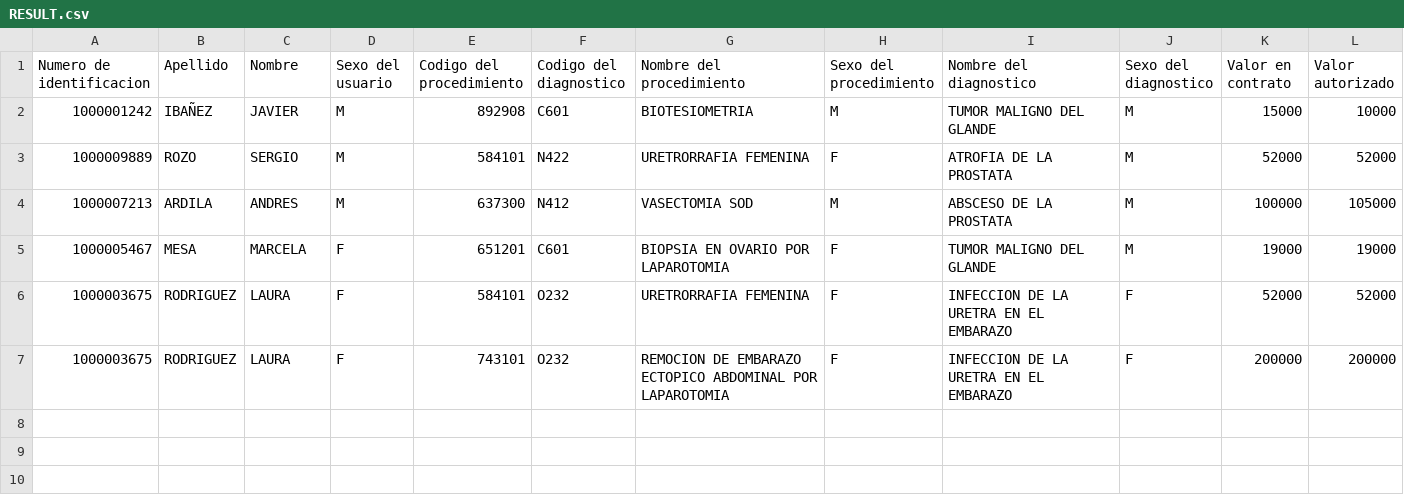
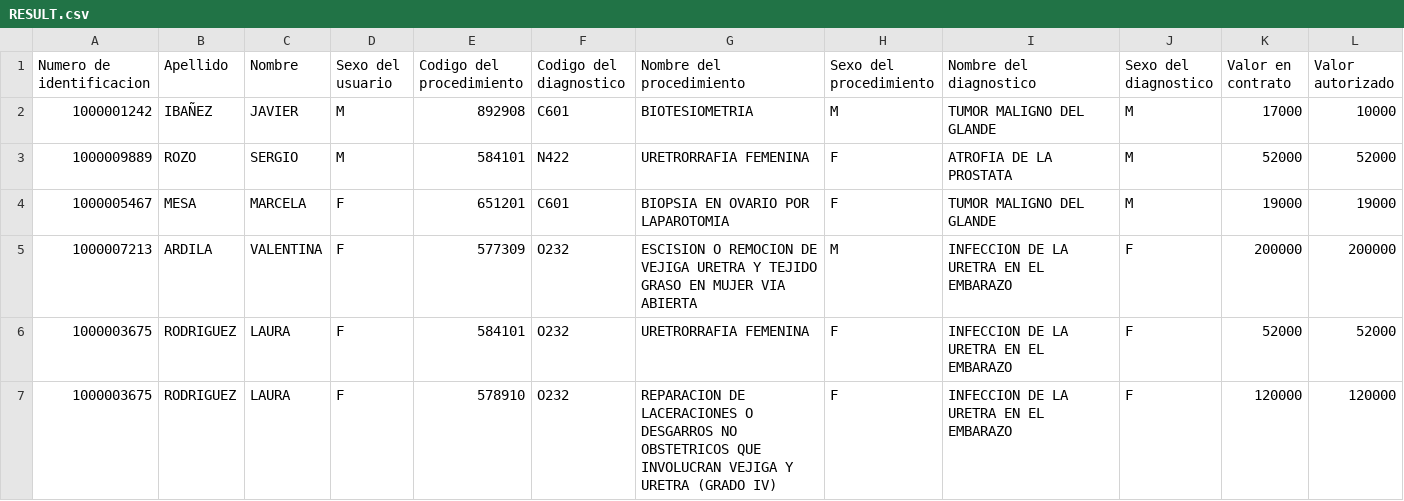
Before and after one commit to javieribanez17/auditAI, a CSV file: data/RESULT.csv, drawn as a sheet.

```diff
--- a/data/RESULT.csv
+++ b/data/RESULT.csv
@@ -1,7 +1,7 @@
 Numero de identificacion,Apellido,Nombre,Sexo del usuario,Codigo del procedimiento,Codigo del diagnostico,Nombre del procedimiento,Sexo del procedimiento,Nombre del diagnostico,Sexo del diagnostico,Valor en contrato,Valor autorizado
-1000001242,IBAÑEZ,JAVIER,M,892908,C601,BIOTESIOMETRIA,M,TUMOR MALIGNO DEL GLANDE,M,15000,10000
+1000001242,IBAÑEZ,JAVIER,M,892908,C601,BIOTESIOMETRIA,M,TUMOR MALIGNO DEL GLANDE,M,17000,10000
 1000009889,ROZO,SERGIO,M,584101,N422,URETRORRAFIA FEMENINA,F,ATROFIA DE LA PROSTATA,M,52000,52000
-1000007213,ARDILA,ANDRES,M,637300,N412,VASECTOMIA SOD,M,ABSCESO DE LA PROSTATA,M,100000,105000
 1000005467,MESA,MARCELA,F,651201,C601,BIOPSIA EN OVARIO POR LAPAROTOMIA,F,TUMOR MALIGNO DEL GLANDE,M,19000,19000
+1000007213,ARDILA,VALENTINA,F,577309,O232,ESCISION O REMOCION DE VEJIGA  URETRA Y TEJIDO GRASO EN MUJER VIA ABIERTA,M,INFECCION DE LA URETRA EN EL EMBARAZO,F,200000,200000
 1000003675,RODRIGUEZ,LAURA,F,584101,O232,URETRORRAFIA FEMENINA,F,INFECCION DE LA URETRA EN EL EMBARAZO,F,52000,52000
-1000003675,RODRIGUEZ,LAURA,F,743101,O232,REMOCION DE EMBARAZO ECTOPICO ABDOMINAL POR LAPAROTOMIA,F,INFECCION DE LA URETRA EN EL EMBARAZO,F,200000,200000
+1000003675,RODRIGUEZ,LAURA,F,578910,O232,REPARACION DE LACERACIONES O DESGARROS NO OBSTETRICOS QUE INVOLUCRAN VEJIGA Y URETRA (GRADO IV),F,INFECCION DE LA URETRA EN EL EMBARAZO,F,120000,120000
```
Also changed, not shown: data/AP.csv, data/US.csv, 8 other files.
